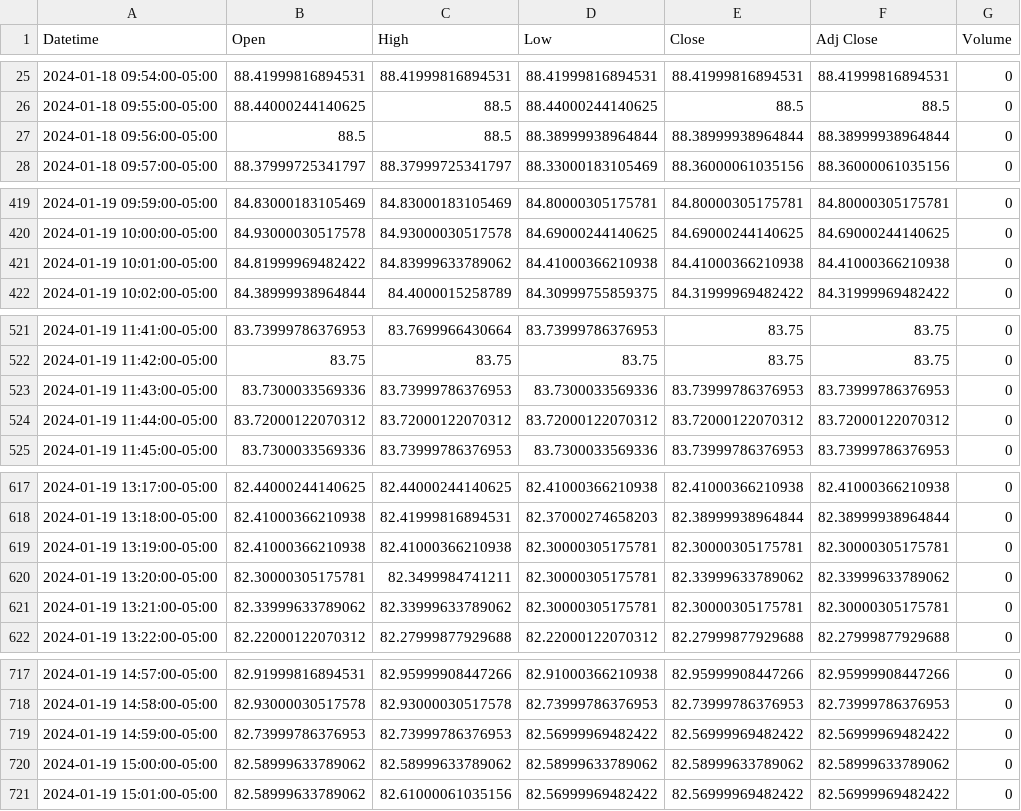
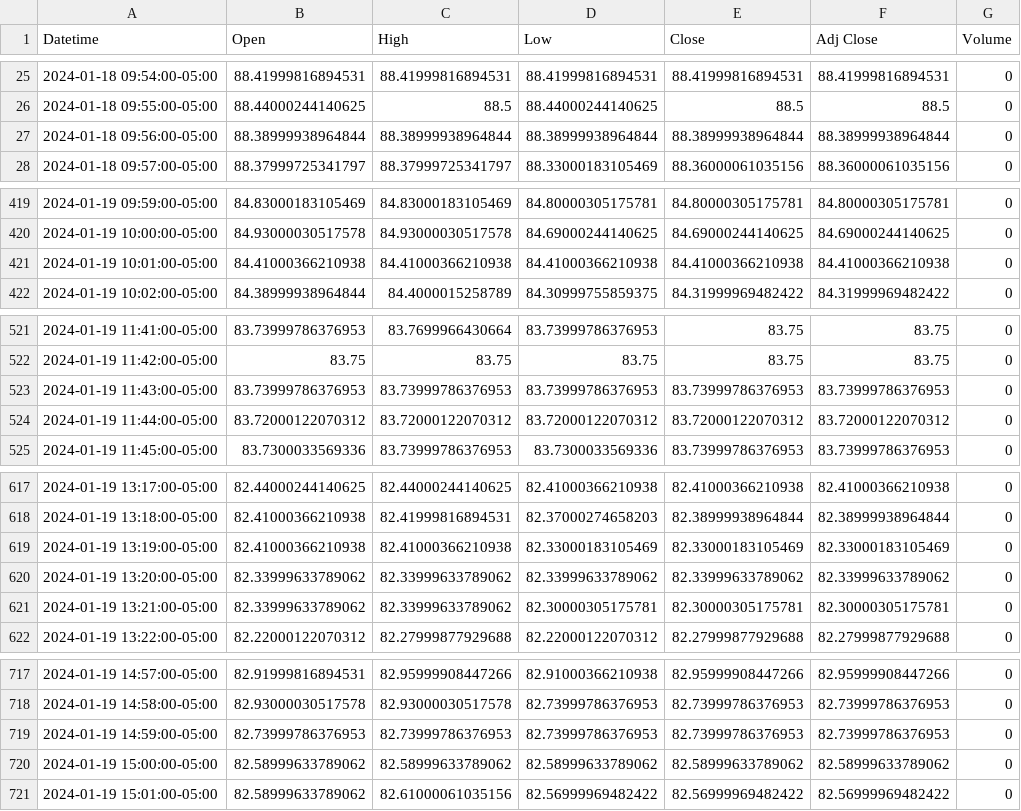
Before and after one commit to patorn/invest-data, a CSV file: data/vvix_1m.csv, drawn as a sheet; only a part is shown, gaps mark what is left out; the diff covers the shown part only.

```diff
--- a/data/vvix_1m.csv
+++ b/data/vvix_1m.csv
@@ -26,3 +26,3 @@ Datetime,Open,High,Low,Close,Adj Close,Volume
 2024-01-18 09:55:00-05:00,88.44000244140625,88.5,88.44000244140625,88.5,88.5,0
-2024-01-18 09:56:00-05:00,88.5,88.5,88.38999938964844,88.38999938964844,88.38999938964844,0
+2024-01-18 09:56:00-05:00,88.38999938964844,88.38999938964844,88.38999938964844,88.38999938964844,88.38999938964844,0
 2024-01-18 09:57:00-05:00,88.37999725341797,88.37999725341797,88.33000183105469,88.36000061035156,88.36000061035156,0
@@ -420,3 +420,3 @@ Datetime,Open,High,Low,Close,Adj Close,Volume
 2024-01-19 10:00:00-05:00,84.93000030517578,84.93000030517578,84.69000244140625,84.69000244140625,84.69000244140625,0
-2024-01-19 10:01:00-05:00,84.81999969482422,84.83999633789062,84.41000366210938,84.41000366210938,84.41000366210938,0
+2024-01-19 10:01:00-05:00,84.41000366210938,84.41000366210938,84.41000366210938,84.41000366210938,84.41000366210938,0
 2024-01-19 10:02:00-05:00,84.38999938964844,84.4000015258789,84.30999755859375,84.31999969482422,84.31999969482422,0
@@ -522,3 +522,3 @@ Datetime,Open,High,Low,Close,Adj Close,Volume
 2024-01-19 11:42:00-05:00,83.75,83.75,83.75,83.75,83.75,0
-2024-01-19 11:43:00-05:00,83.7300033569336,83.73999786376953,83.7300033569336,83.73999786376953,83.73999786376953,0
+2024-01-19 11:43:00-05:00,83.73999786376953,83.73999786376953,83.73999786376953,83.73999786376953,83.73999786376953,0
 2024-01-19 11:44:00-05:00,83.72000122070312,83.72000122070312,83.72000122070312,83.72000122070312,83.72000122070312,0
@@ -618,4 +618,4 @@ Datetime,Open,High,Low,Close,Adj Close,Volume
 2024-01-19 13:18:00-05:00,82.41000366210938,82.41999816894531,82.37000274658203,82.38999938964844,82.38999938964844,0
-2024-01-19 13:19:00-05:00,82.41000366210938,82.41000366210938,82.30000305175781,82.30000305175781,82.30000305175781,0
-2024-01-19 13:20:00-05:00,82.30000305175781,82.3499984741211,82.30000305175781,82.33999633789062,82.33999633789062,0
+2024-01-19 13:19:00-05:00,82.41000366210938,82.41000366210938,82.33000183105469,82.33000183105469,82.33000183105469,0
+2024-01-19 13:20:00-05:00,82.33999633789062,82.33999633789062,82.33999633789062,82.33999633789062,82.33999633789062,0
 2024-01-19 13:21:00-05:00,82.33999633789062,82.33999633789062,82.30000305175781,82.30000305175781,82.30000305175781,0
@@ -718,3 +718,3 @@ Datetime,Open,High,Low,Close,Adj Close,Volume
 2024-01-19 14:58:00-05:00,82.93000030517578,82.93000030517578,82.73999786376953,82.73999786376953,82.73999786376953,0
-2024-01-19 14:59:00-05:00,82.73999786376953,82.73999786376953,82.56999969482422,82.56999969482422,82.56999969482422,0
+2024-01-19 14:59:00-05:00,82.73999786376953,82.73999786376953,82.73999786376953,82.73999786376953,82.73999786376953,0
 2024-01-19 15:00:00-05:00,82.58999633789062,82.58999633789062,82.58999633789062,82.58999633789062,82.58999633789062,0
```
Also changed, not shown: 5 edited cells elsewhere in this file, data/vix_1m.csv.
